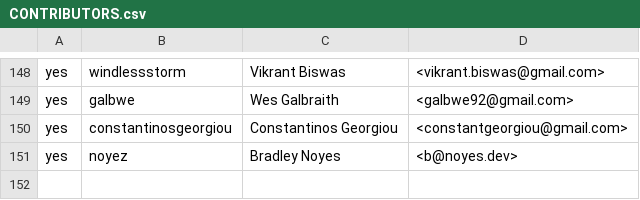
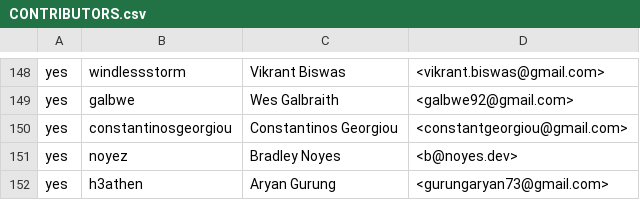
Before and after one commit to rjtch/ockam-contributors, a CSV file: CONTRIBUTORS.csv, drawn as a sheet; only a part is shown, gaps mark what is left out.

Commit message:
add h3athen
Trying ockam CLI and giving user experience feedback #3631
https://github.com/build-trust/ockam/discussions/3638

```diff
--- a/CONTRIBUTORS.csv
+++ b/CONTRIBUTORS.csv
@@ -151 +151,2 @@ yes,constantinosgeorgiou,Constantinos Georgiou,<constantgeorgiou@gmail.com>
 yes,noyez,Bradley Noyes,<b@noyes.dev>
+yes,h3athen,Aryan Gurung,<gurungaryan73@gmail.com>
```
